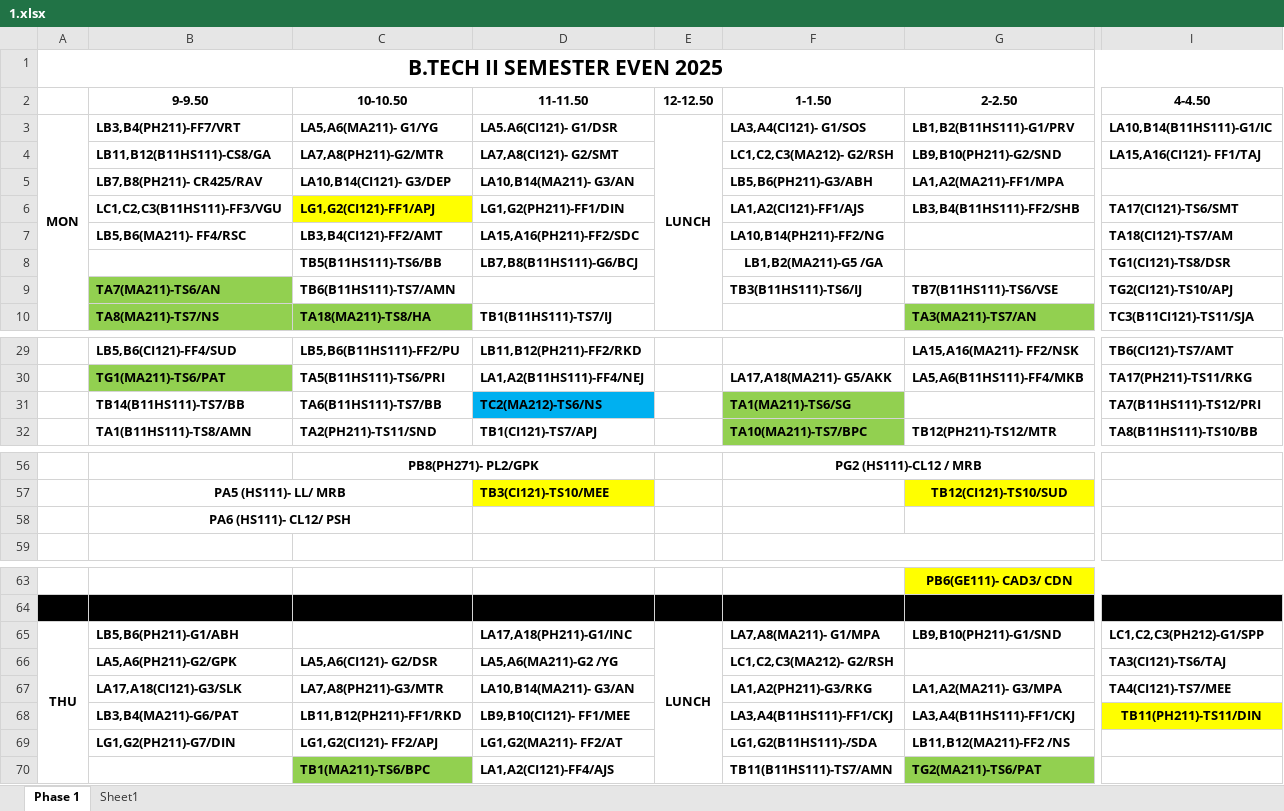
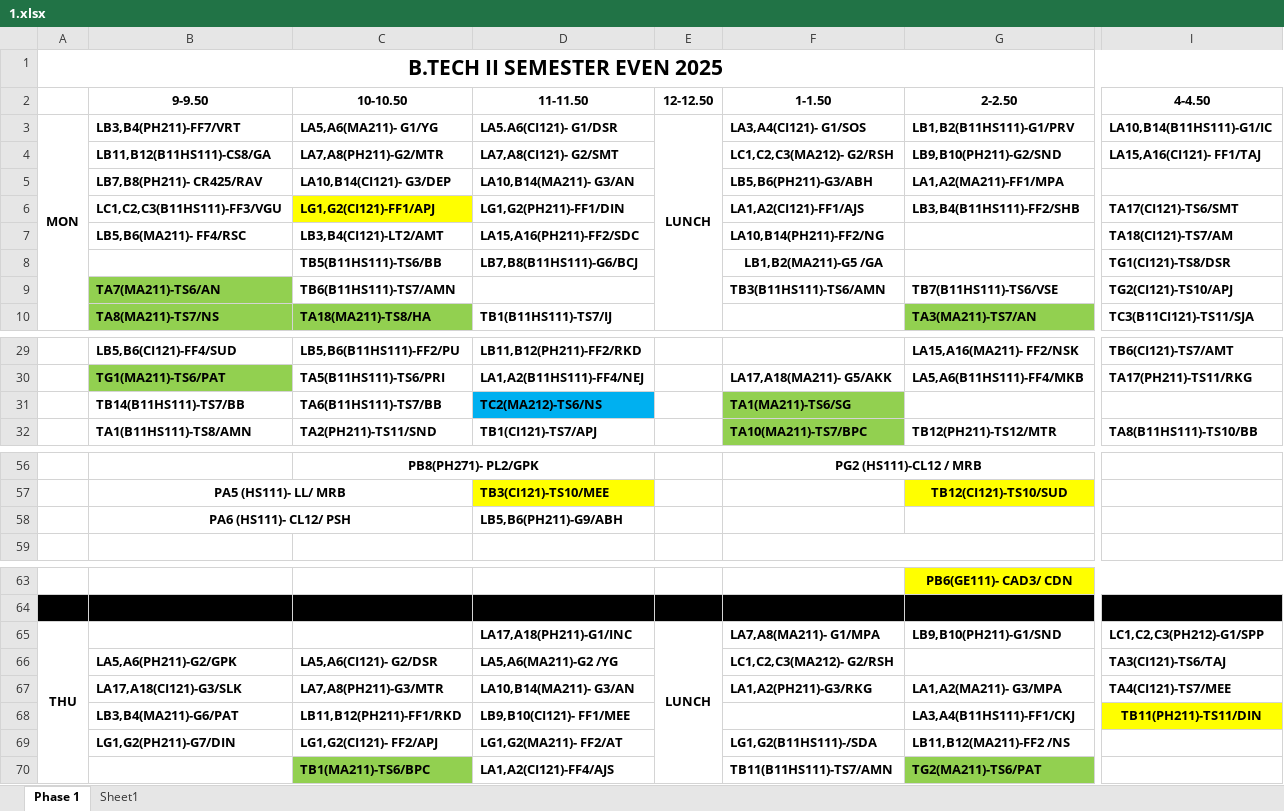
Before and after one commit to codelif/jiit-planner-cdn, an Excel workbook: raw/time_tables/B.Tech (btech)/2/1.xlsx, sheet Phase 1, drawn as a sheet; only a part is shown, gaps mark what is left out; values as stored, in another font and other column widths than the file's, no borders; the diff covers the shown part only; the diff names each change by its address in the sheet, - before the commit and + after, or states it on an @@ line.

```diff
--- a/raw/time_tables/B.Tech (btech)/2/1.xlsx (sheet Phase 1)
+++ b/raw/time_tables/B.Tech (btech)/2/1.xlsx (sheet Phase 1)
-C7 (10-10.50): LB3,B4(CI121)-FF2/AMT
+C7 (10-10.50): LB3,B4(CI121)-LT2/AMT
-F9 (1-1.50): TB3(B11HS111)-TS6/IJ
+F9 (1-1.50): TB3(B11HS111)-TS6/AMN
-I31 (4-4.50): TA7(B11HS111)-TS12/PRI
+I31 (4-4.50): (empty)
-D58 (11-11.50): (empty)
+D58 (11-11.50): LB5,B6(PH211)-G9/ABH
-B65 (9-9.50): LB5,B6(PH211)-G1/ABH
+B65 (9-9.50): (empty)
-F68 (1-1.50): LA3,A4(B11HS111)-FF1/CKJ
+F68 (1-1.50): (empty)
```
Also changed, not shown: 7 added rows, 7 edited cells, cell formats and merged cells elsewhere in this sheet, raw/time_tables/BCA (bca)/2/1.xlsx, 3 other files.
